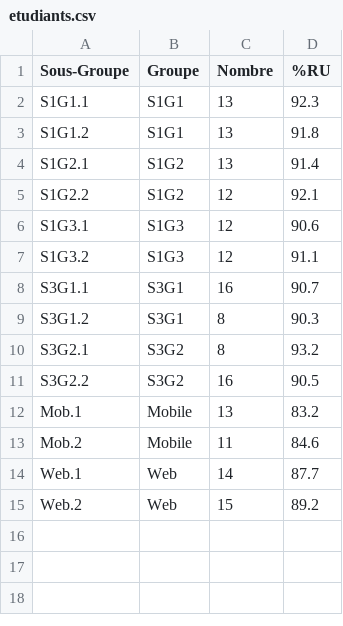
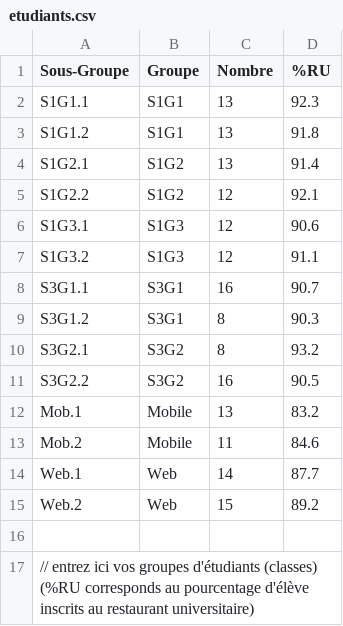
Before and after one commit to TARDIVONJerome/Aplication_Emploi_du_temps_Processing, a CSV file: data/etudiants.csv, drawn as a sheet.

Commit message:
Update etudiants.csv with example

```diff
--- a/data/etudiants.csv
+++ b/data/etudiants.csv
@@ -15 +15,3 @@ Web.1;Web;14;87.7
 Web.2;Web;15;89.2
+
+// entrez ici vos groupes d'étudiants (classes) (%RU corresponds au pourcentage d'élève inscrits au restaurant universitaire)
```
